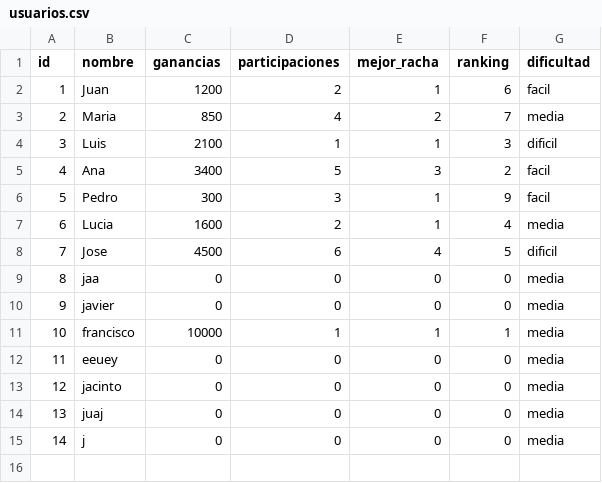
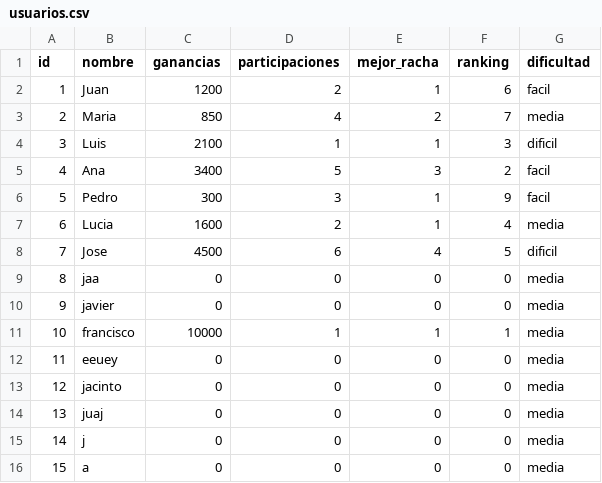
Before and after one commit to soytucuenta/Anabia.Castillo.Segundo.Parcial, a CSV file: csv/usuarios.csv, drawn as a sheet; the diff names each change by its address in the sheet, - before the commit and + after, or states it on an @@ line.

```diff
--- a/csv/usuarios.csv
+++ b/csv/usuarios.csv
+row 16: 15 | a | 0 | 0 | 0 | 0 | media
```
Also changed, not shown: 2 other files.
